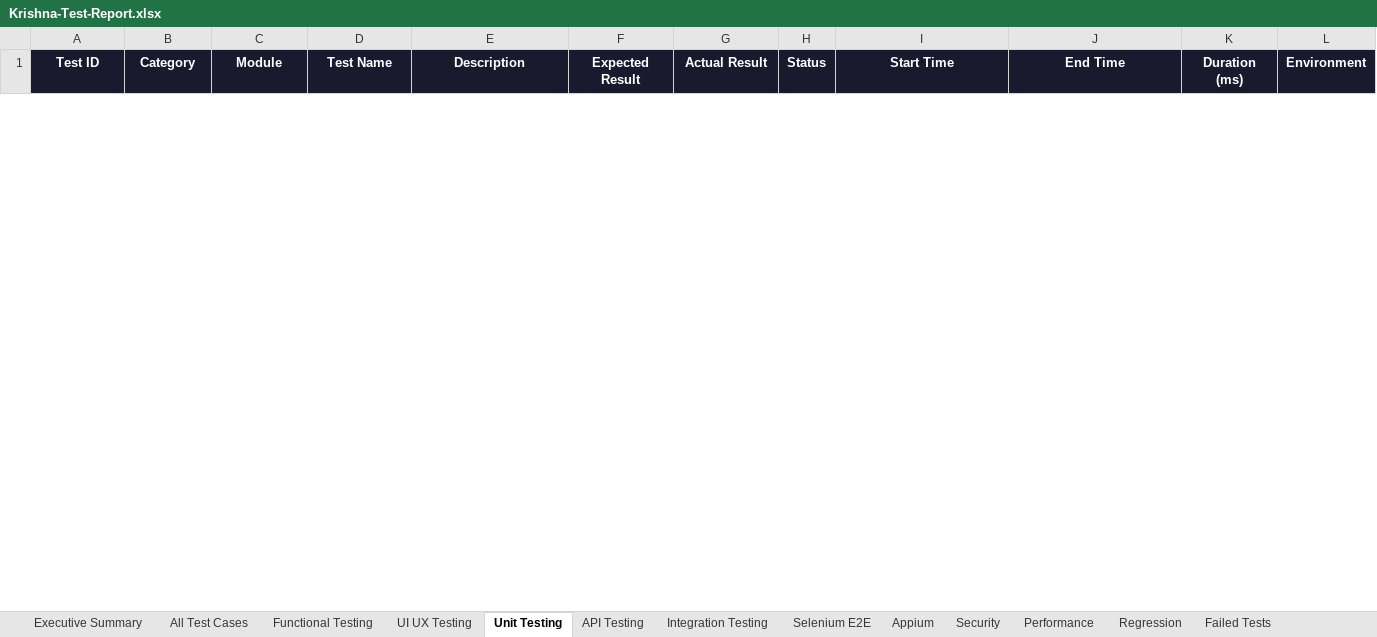
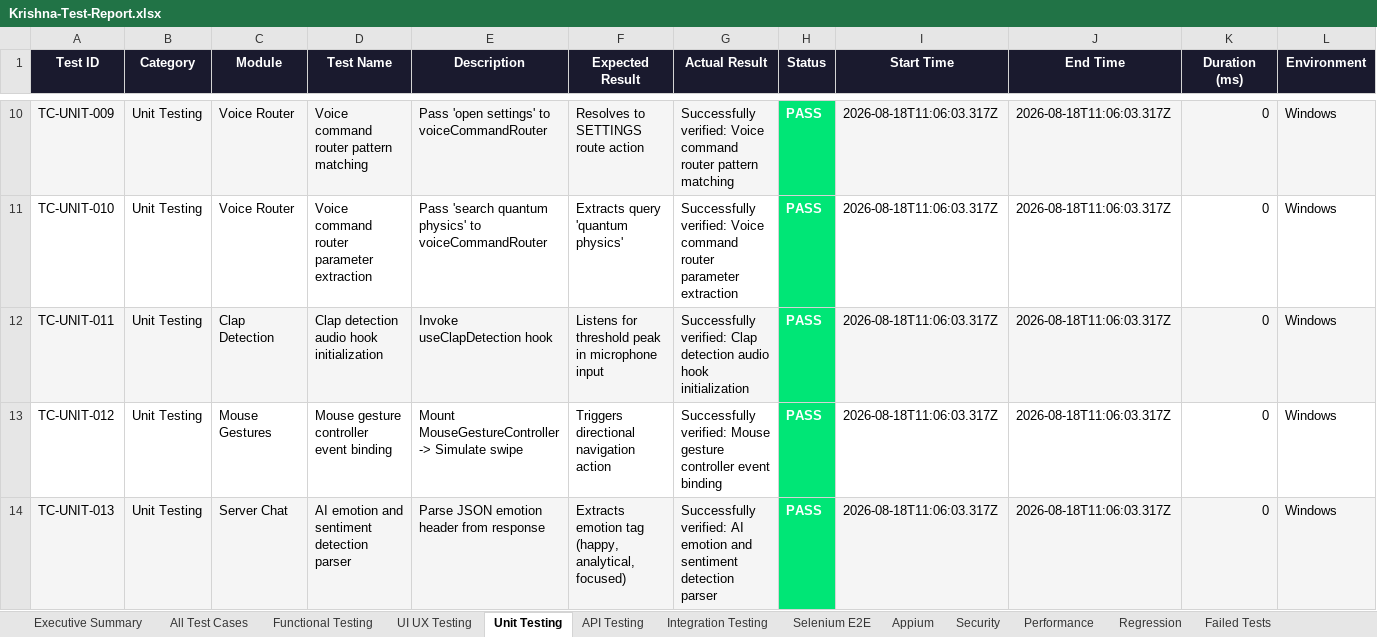
Before and after one commit to Hevanth-8705/Krishna-website, an Excel workbook: reports/Krishna-Test-Report.xlsx, sheet Unit Testing, drawn as a sheet; only a part is shown, gaps mark what is left out; values as stored, in another font and other column widths than the file's, no borders; rows hold the shown columns only; the diff covers the shown part only; the diff names each change by its address in the sheet, - before the commit and + after, or states it on an @@ line.

Commit message:
Fix Krishna QA GitHub Actions pipeline

```diff
--- a/reports/Krishna-Test-Report.xlsx (sheet Unit Testing)
+++ b/reports/Krishna-Test-Report.xlsx (sheet Unit Testing)
+row 10: TC-UNIT-009 | Unit Testing | Voice Router | Voice command router pattern matching | Pass 'open settings' to voiceCommandRouter | Resolves to SETTINGS route action | Successfully verified: Voice command router pattern matching | PASS | 2026-08-18T11:06:03.317Z | 2026-08-18T11:06:03.317Z | 0 | Windows
+row 11: TC-UNIT-010 | Unit Testing | Voice Router | Voice command router parameter extraction | Pass 'search quantum physics' to voiceCommandRouter | Extracts query 'quantum physics' | Successfully verified: Voice command router parameter extraction | PASS | 2026-08-18T11:06:03.317Z | 2026-08-18T11:06:03.317Z | 0 | Windows
+row 12: TC-UNIT-011 | Unit Testing | Clap Detection | Clap detection audio hook initialization | Invoke useClapDetection hook | Listens for threshold peak in microphone input | Successfully verified: Clap detection audio hook initialization | PASS | 2026-08-18T11:06:03.317Z | 2026-08-18T11:06:03.317Z | 0 | Windows
+row 13: TC-UNIT-012 | Unit Testing | Mouse Gestures | Mouse gesture controller event binding | Mount MouseGestureController -> Simulate swipe | Triggers directional navigation action | Successfully verified: Mouse gesture controller event binding | PASS | 2026-08-18T11:06:03.317Z | 2026-08-18T11:06:03.317Z | 0 | Windows
+row 14: TC-UNIT-013 | Unit Testing | Server Chat | AI emotion and sentiment detection parser | Parse JSON emotion header from response | Extracts emotion tag (happy, analytical, focused) | Successfully verified: AI emotion and sentiment detection parser | PASS | 2026-08-18T11:06:03.317Z | 2026-08-18T11:06:03.317Z | 0 | Windows
```
Also changed, not shown: 33 added rows and 1 removed row elsewhere in this sheet, sheet All Test Cases, sheet UI UX Testing, sheet Functional Testing, sheet Security, sheet API Testing, sheet Regression, 5 more sheets, 17 other files.
